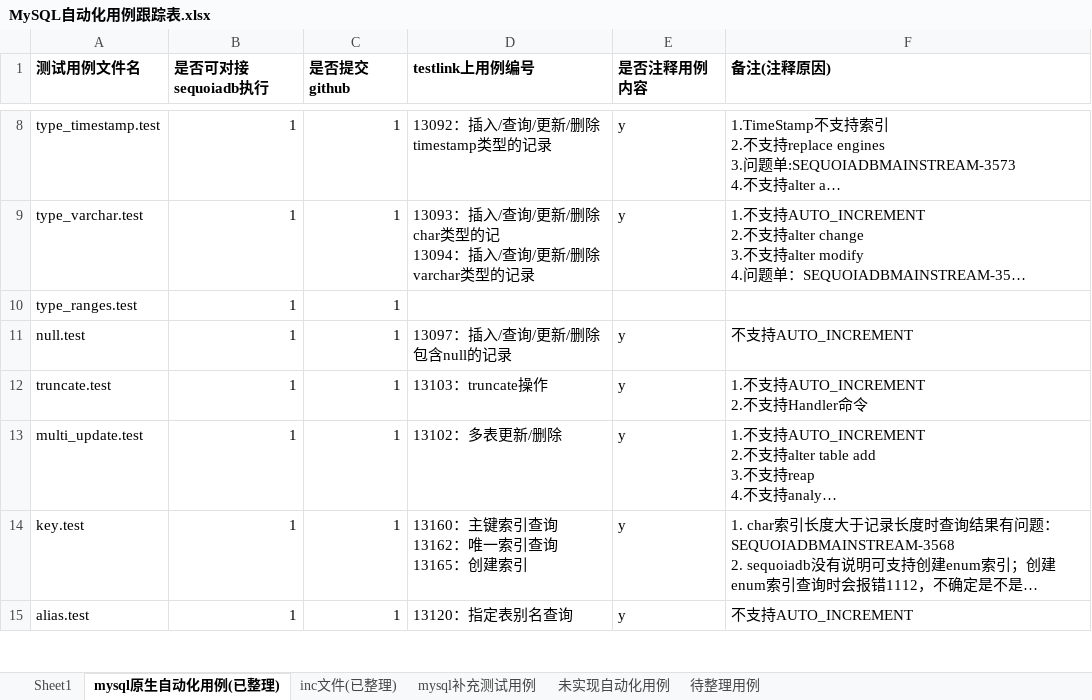
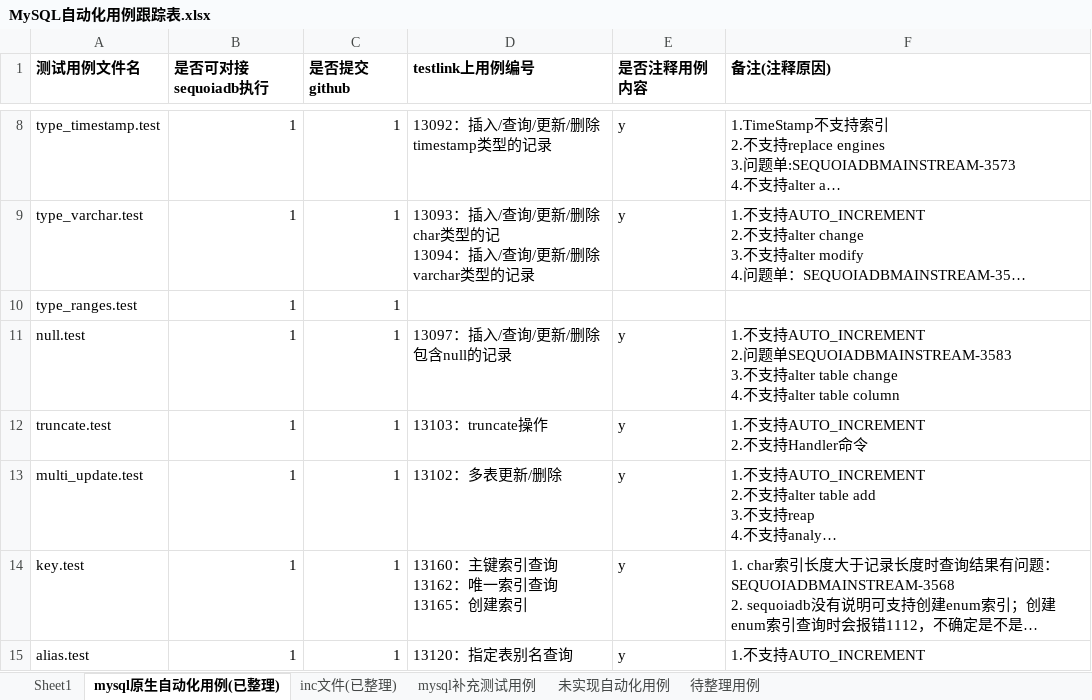
Before and after one commit to Vivian-hihi/SequoiaDB, an Excel workbook: internal_doc/05.测试设计/story/mysql连接器/MySQL自动化用例跟踪表.xlsx, sheet mysql原生自动化用例(已整理), drawn as a sheet; only a part is shown, gaps mark what is left out; long unchanged cells end in …; values as stored, in another font and other column widths than the file's, no borders; ↵ is a line break in a cell; the diff covers the shown part only; the diff names each change by its address in the sheet, - before the commit and + after, or states it on an @@ line.

```diff
--- a/internal_doc/05.测试设计/story/mysql连接器/MySQL自动化用例跟踪表.xlsx (sheet mysql原生自动化用例(已整理))
+++ b/internal_doc/05.测试设计/story/mysql连接器/MySQL自动化用例跟踪表.xlsx (sheet mysql原生自动化用例(已整理))
-F11 (备注(注释原因)): 不支持AUTO_INCREMENT
+F11 (备注(注释原因)): 1.不支持AUTO_INCREMENT ↵ 2.问题单SEQUOIADBMAINSTREAM-3583 ↵ 3.不支持alter table change ↵ 4.不支持alter table column
-F15 (备注(注释原因)): 不支持AUTO_INCREMENT
+F15 (备注(注释原因)): 1.不支持AUTO_INCREMENT
```
Also changed, not shown: 5 edited cells elsewhere in this sheet, sheet 待整理用例.
